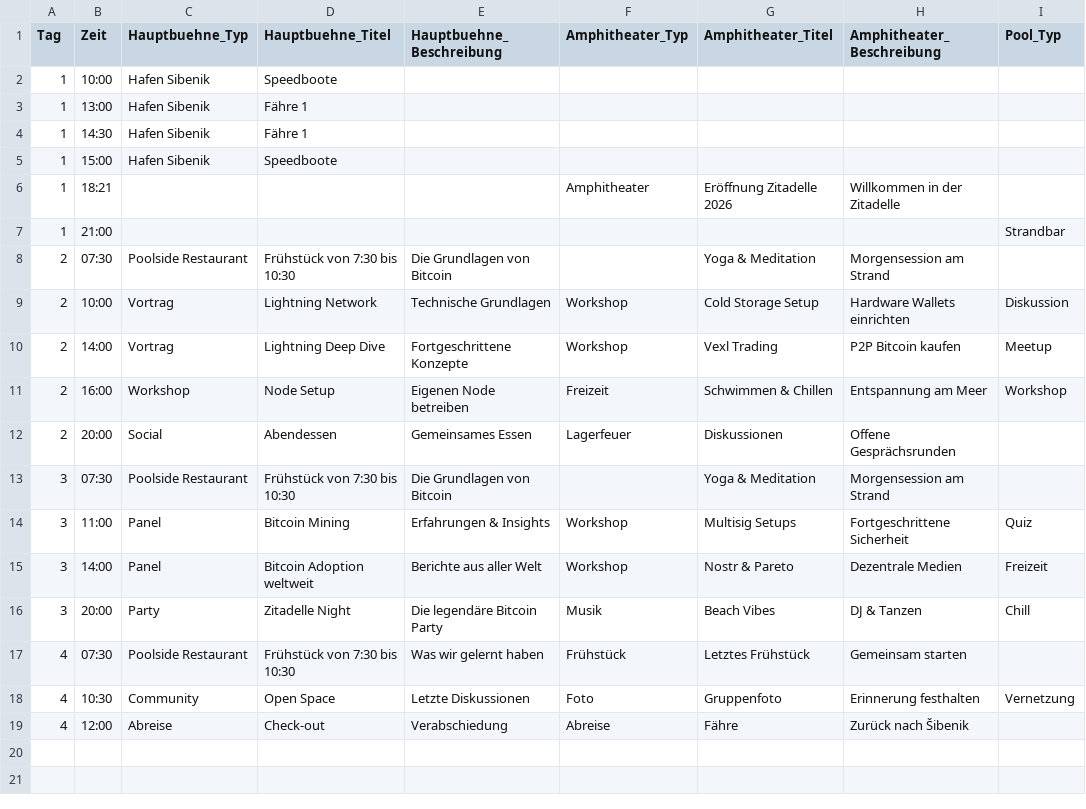
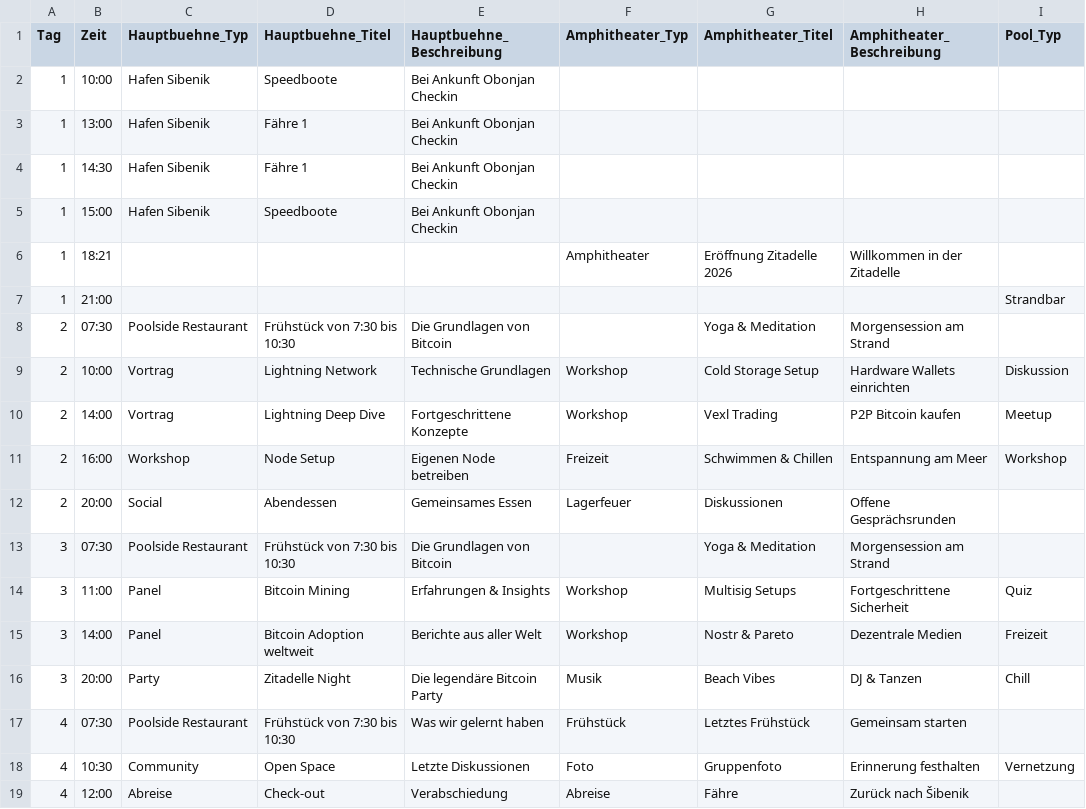
Before and after one commit to Razue/zitadelle2026, a CSV file: programm.csv, drawn as a sheet; only a part is shown; the diff names each change by its address in the sheet, - before the commit and + after, or states it on an @@ line.

Commit message:
Update programm.csv

```diff
--- a/programm.csv
+++ b/programm.csv
-E2:E5 (Hauptbuehne_Beschreibung): (empty)
+E2:E5 (Hauptbuehne_Beschreibung): Bei Ankunft Obonjan Checkin
```
